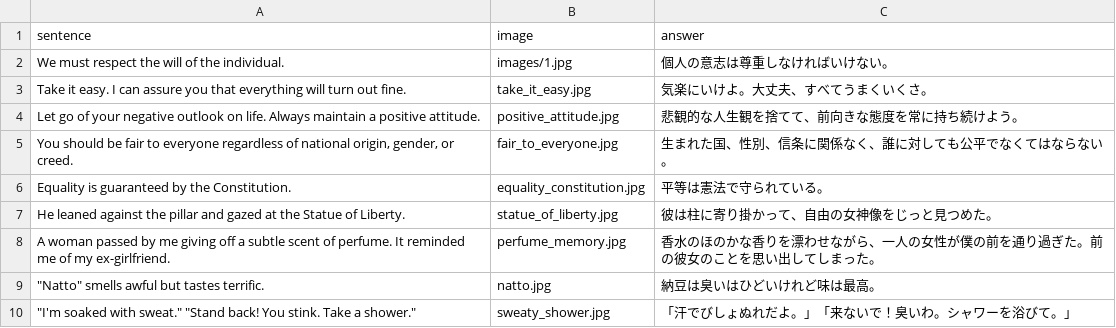
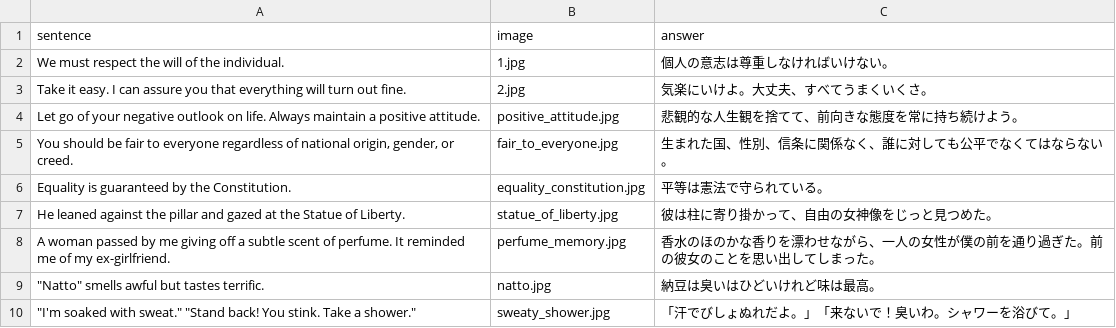
Before and after one commit to linkevery2s/test, a CSV file: anki/data.csv, drawn as a sheet.

Commit message:
data.csv を更新

```diff
--- a/anki/data.csv
+++ b/anki/data.csv
@@ -1,4 +1,4 @@
 "sentence","image","answer"
-"We must respect the will of the individual.","images/1.jpg","個人の意志は尊重しなければいけない。"
-"Take it easy. I can assure you that everything will turn out fine.","take_it_easy.jpg","気楽にいけよ。大丈夫、すべてうまくいくさ。"
+"We must respect the will of the individual.","1.jpg","個人の意志は尊重しなければいけない。"
+"Take it easy. I can assure you that everything will turn out fine.","2.jpg","気楽にいけよ。大丈夫、すべてうまくいくさ。"
 "Let go of your negative outlook on life. Always maintain a positive attitude.","positive_attitude.jpg","悲観的な人生観を捨てて、前向きな態度を常に持ち続けよう。"
```
